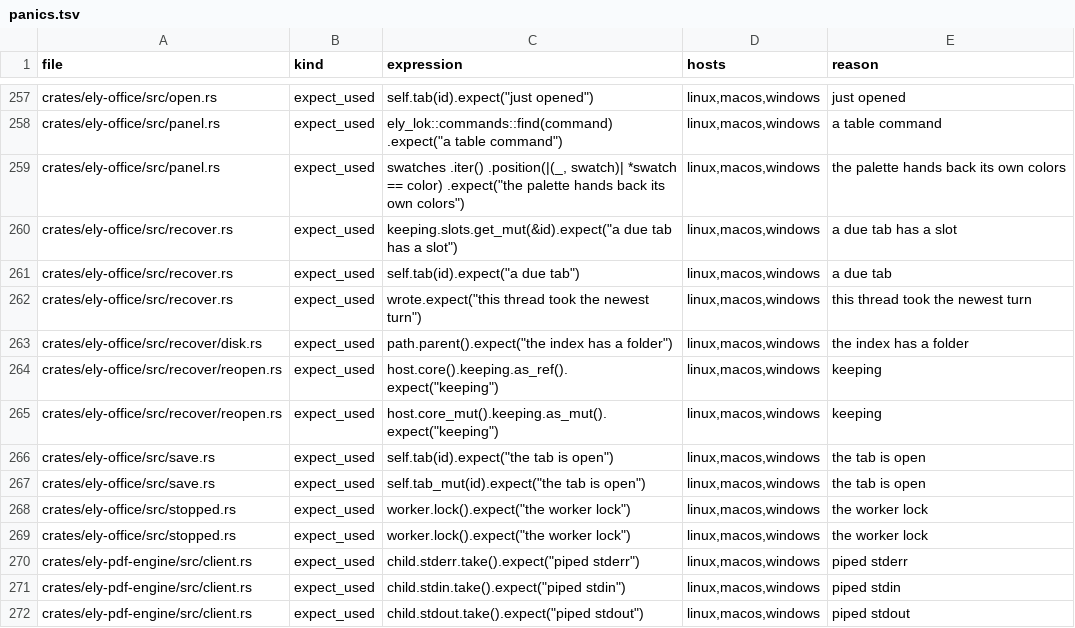
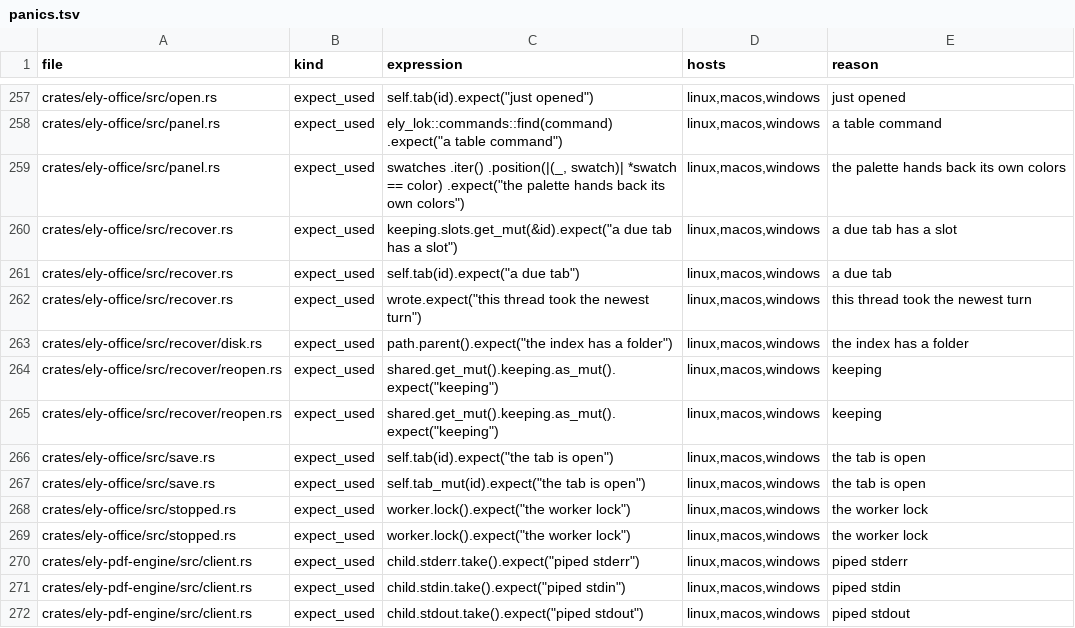
Before and after one commit to ELY-Open-Source/ElyOffice, a TSV file: scripts/panics.tsv, drawn as a sheet; only a part is shown, gaps mark what is left out.

Commit message:
W.1a: the panics list follows reopen.rs's shared borrows

```diff
--- a/scripts/panics.tsv
+++ b/scripts/panics.tsv
@@ -263,4 +263,4 @@ crates/ely-office/src/recover.rs	expect_used	wrote.expect("this thread took the
 crates/ely-office/src/recover/disk.rs	expect_used	path.parent().expect("the index has a folder")	linux,macos,windows	the index has a folder
-crates/ely-office/src/recover/reopen.rs	expect_used	host.core().keeping.as_ref().expect("keeping")	linux,macos,windows	keeping
-crates/ely-office/src/recover/reopen.rs	expect_used	host.core_mut().keeping.as_mut().expect("keeping")	linux,macos,windows	keeping
+crates/ely-office/src/recover/reopen.rs	expect_used	shared.get_mut().keeping.as_mut().expect("keeping")	linux,macos,windows	keeping
+crates/ely-office/src/recover/reopen.rs	expect_used	shared.get_mut().keeping.as_mut().expect("keeping")	linux,macos,windows	keeping
 crates/ely-office/src/save.rs	expect_used	self.tab(id).expect("the tab is open")	linux,macos,windows	the tab is open
```
